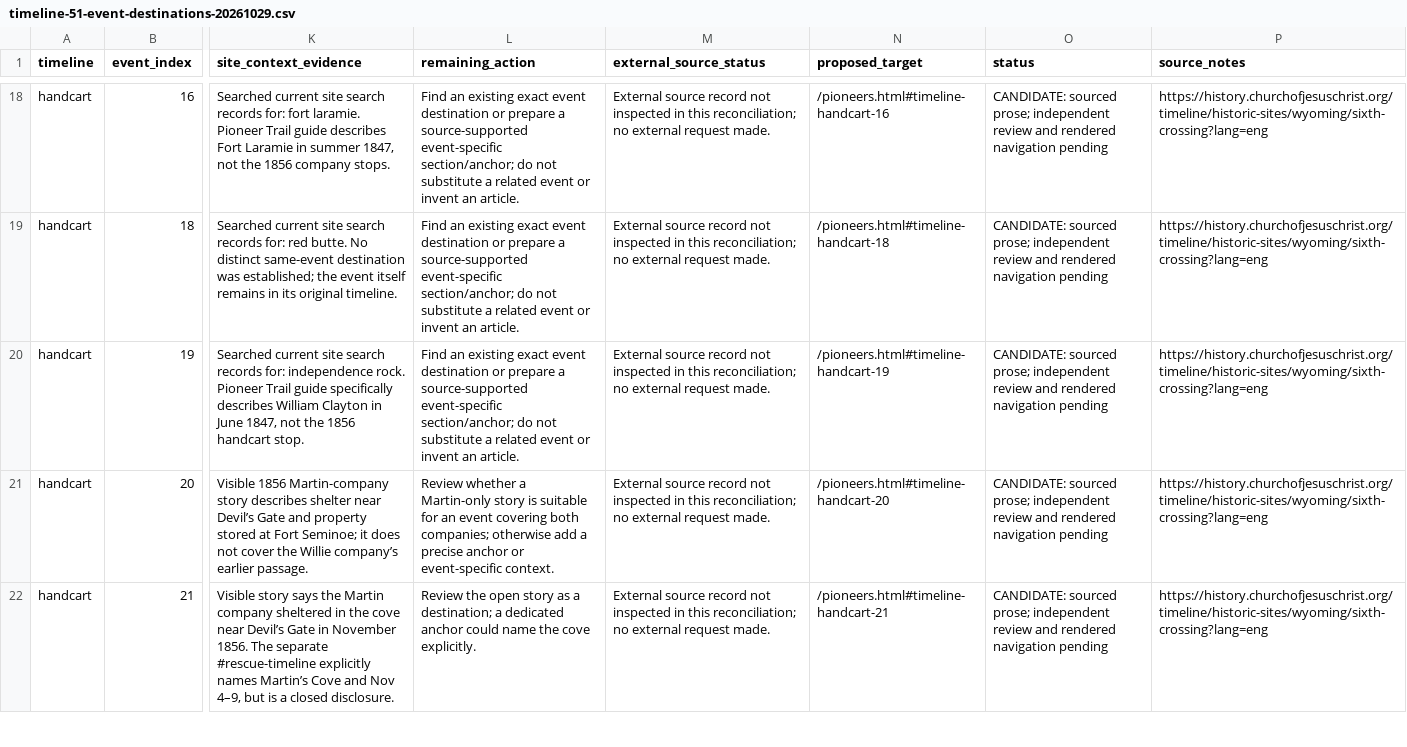
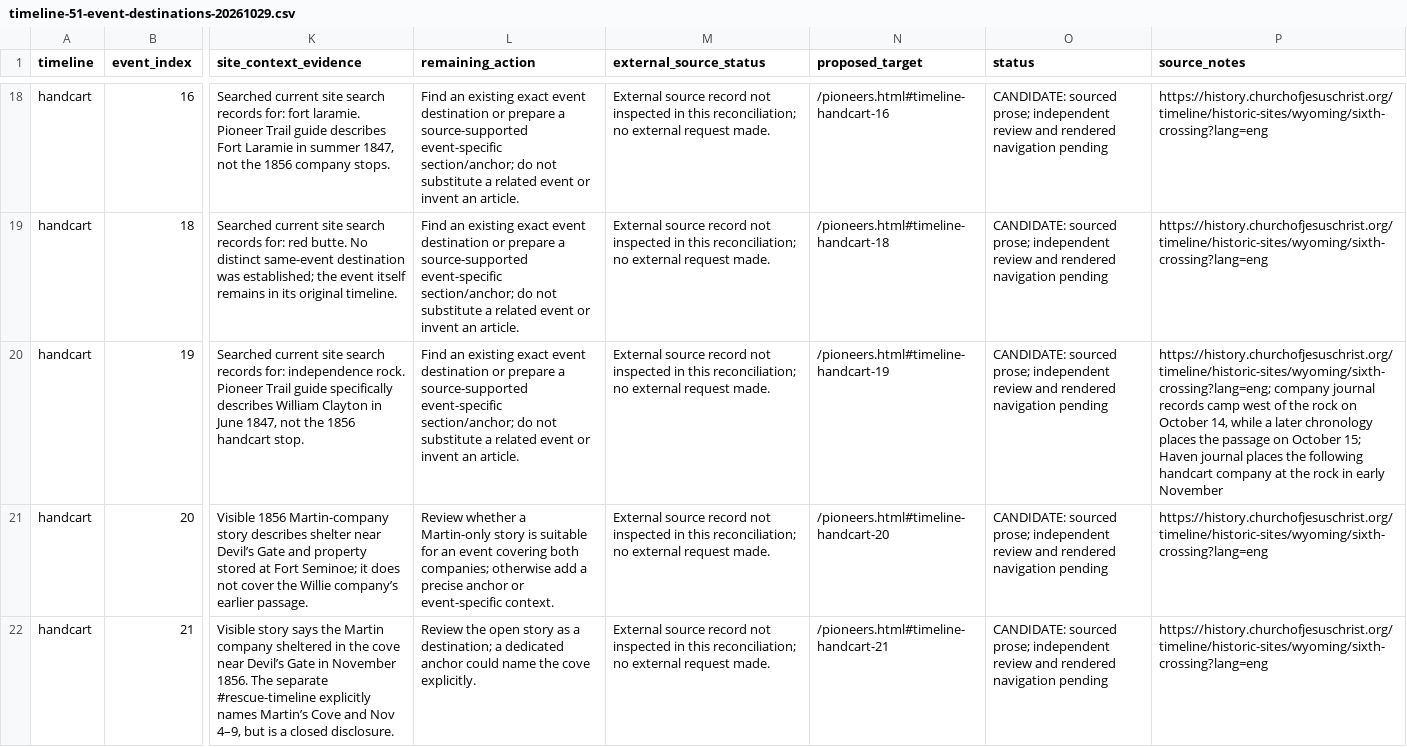
Before and after one commit to caribousun/focuschrist-website, a CSV file: docs/reviews/timeline-51-event-destinations-20261029.csv, drawn as a sheet; only a part is shown, gaps mark what is left out; the diff names each change by its address in the sheet, - before the commit and + after, or states it on an @@ line.

Commit message:
Correct Independence Rock chronology

```diff
--- a/docs/reviews/timeline-51-event-destinations-20261029.csv
+++ b/docs/reviews/timeline-51-event-destinations-20261029.csv
-P20 (source_notes): https://history.churchofjesuschrist.org/timeline/historic-sites/wyoming/sixth-crossing?lang=eng
+P20 (source_notes): https://history.churchofjesuschrist.org/timeline/historic-sites/wyoming/sixth-crossing?lang=eng; company journal records camp west of the rock on October 14, while a later chronology places the passage on October 15; Haven journal places the following handcart company at the rock in early November
```
Also changed, not shown: 8 other files.
